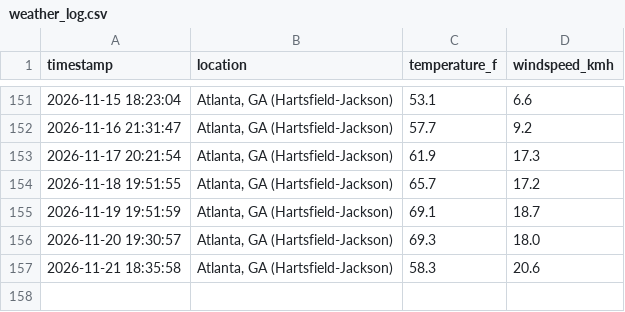
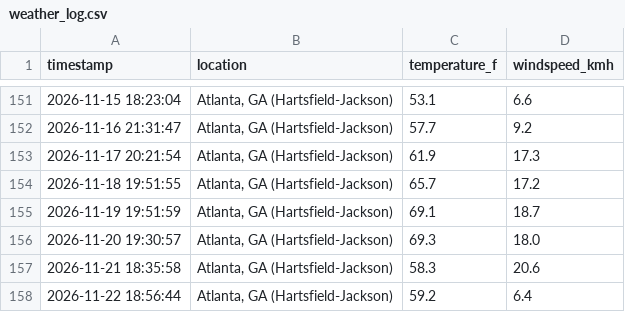
Before and after one commit to ericrion42/weather-logger, a CSV file: weather_log.csv, drawn as a sheet; only a part is shown, gaps mark what is left out; the diff names each change by its address in the sheet, - before the commit and + after, or states it on an @@ line.

```diff
--- a/weather_log.csv
+++ b/weather_log.csv
+row 158: 2026-11-22 18:56:44 | Atlanta, GA (Hartsfield-Jackson) | 59.2 | 6.4
```
